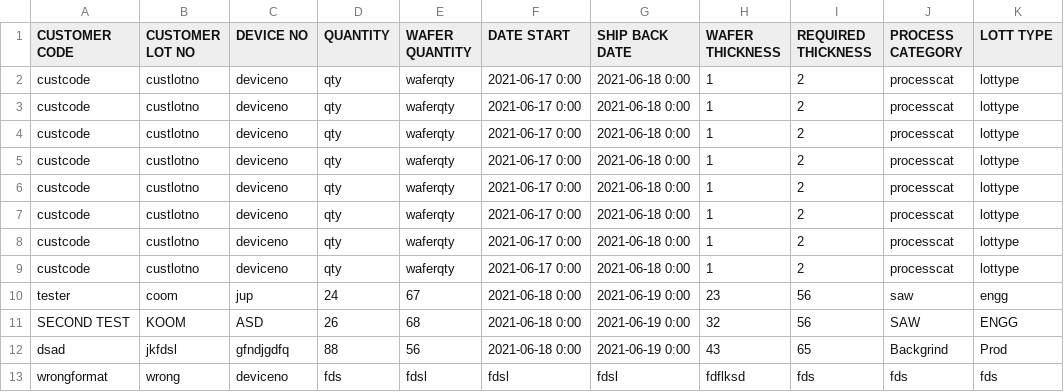
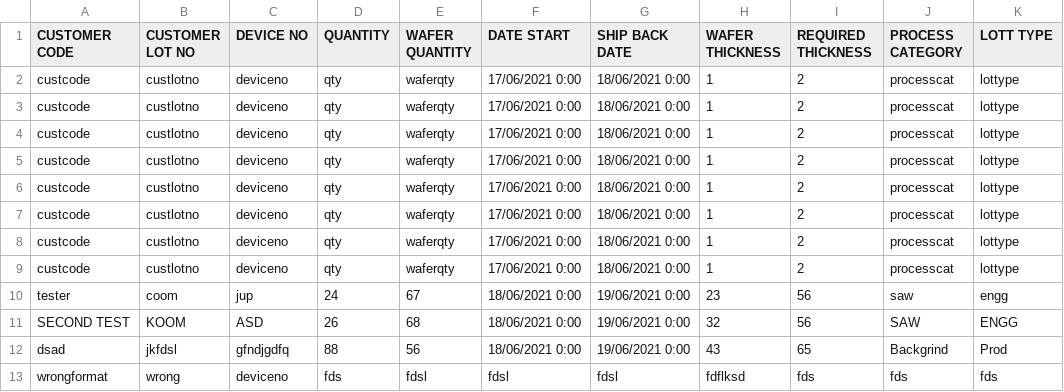
Before and after one commit to akoanggabay/WIP, a CSV file: php/test2.csv, drawn as a sheet.

```diff
--- a/php/test2.csv
+++ b/php/test2.csv
@@ -1,13 +1,13 @@
 CUSTOMER CODE,CUSTOMER LOT NO,DEVICE NO,QUANTITY,WAFER QUANTITY,DATE START,SHIP BACK DATE,WAFER THICKNESS,REQUIRED THICKNESS,PROCESS CATEGORY,LOTT TYPE
-custcode,custlotno,deviceno,qty,waferqty,2021-06-17 0:00,2021-06-18 0:00,1,2,processcat,lottype
-custcode,custlotno,deviceno,qty,waferqty,2021-06-17 0:00,2021-06-18 0:00,1,2,processcat,lottype
-custcode,custlotno,deviceno,qty,waferqty,2021-06-17 0:00,2021-06-18 0:00,1,2,processcat,lottype
-custcode,custlotno,deviceno,qty,waferqty,2021-06-17 0:00,2021-06-18 0:00,1,2,processcat,lottype
-custcode,custlotno,deviceno,qty,waferqty,2021-06-17 0:00,2021-06-18 0:00,1,2,processcat,lottype
-custcode,custlotno,deviceno,qty,waferqty,2021-06-17 0:00,2021-06-18 0:00,1,2,processcat,lottype
-custcode,custlotno,deviceno,qty,waferqty,2021-06-17 0:00,2021-06-18 0:00,1,2,processcat,lottype
-custcode,custlotno,deviceno,qty,waferqty,2021-06-17 0:00,2021-06-18 0:00,1,2,processcat,lottype
-tester,coom,jup,24,67,2021-06-18 0:00,2021-06-19 0:00,23,56,saw,engg
-SECOND TEST,KOOM,ASD,26,68,2021-06-18 0:00,2021-06-19 0:00,32,56,SAW,ENGG
- dsad, jkfdsl, gfndjgdfq    ,88,56,2021-06-18 0:00,2021-06-19 0:00,43,65,      Backgrind,Prod
+custcode,custlotno,deviceno,qty,waferqty,17/06/2021 0:00,18/06/2021 0:00,1,2,processcat,lottype
+custcode,custlotno,deviceno,qty,waferqty,17/06/2021 0:00,18/06/2021 0:00,1,2,processcat,lottype
+custcode,custlotno,deviceno,qty,waferqty,17/06/2021 0:00,18/06/2021 0:00,1,2,processcat,lottype
+custcode,custlotno,deviceno,qty,waferqty,17/06/2021 0:00,18/06/2021 0:00,1,2,processcat,lottype
+custcode,custlotno,deviceno,qty,waferqty,17/06/2021 0:00,18/06/2021 0:00,1,2,processcat,lottype
+custcode,custlotno,deviceno,qty,waferqty,17/06/2021 0:00,18/06/2021 0:00,1,2,processcat,lottype
+custcode,custlotno,deviceno,qty,waferqty,17/06/2021 0:00,18/06/2021 0:00,1,2,processcat,lottype
+custcode,custlotno,deviceno,qty,waferqty,17/06/2021 0:00,18/06/2021 0:00,1,2,processcat,lottype
+tester,coom,jup,24,67,18/06/2021 0:00,19/06/2021 0:00,23,56,saw,engg
+SECOND TEST,KOOM,ASD,26,68,18/06/2021 0:00,19/06/2021 0:00,32,56,SAW,ENGG
+ dsad, jkfdsl, gfndjgdfq    ,88,56,18/06/2021 0:00,19/06/2021 0:00,43,65,      Backgrind,Prod
 wrongformat,wrong,deviceno,fds,fdsl,fdsl,fdsl,fdflksd,fds,fds,fds
```
Also changed, not shown: 2 other files.
